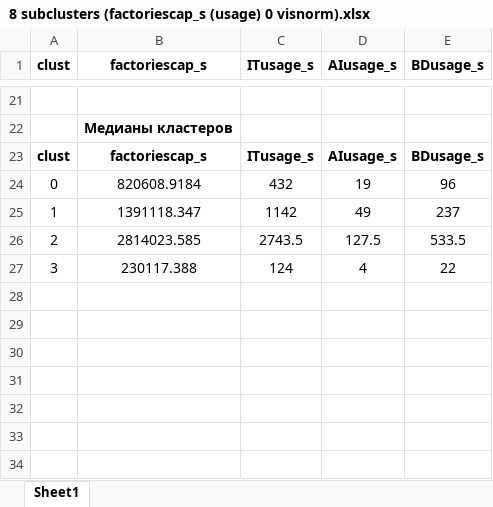
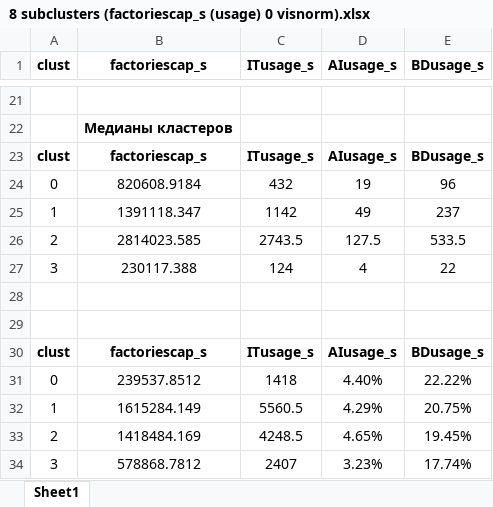
Before and after one commit to aghajanyan/ITMO-3, an Excel workbook: clustering/8 subclusters (factoriescap_s (usage) 0 visnorm).xlsx, sheet Sheet1, drawn as a sheet; only a part is shown, gaps mark what is left out; values as stored, in another font and other column widths than the file's, no borders; charts and pictures and conditional formats not drawn; the diff names each change by its address in the sheet, - before the commit and + after, or states it on an @@ line.

Commit message:
Update 8 subclusters (factoriescap_s (usage) 0 visnorm).xlsx

```diff
--- a/clustering/8 subclusters (factoriescap_s (usage) 0 visnorm).xlsx (sheet Sheet1)
+++ b/clustering/8 subclusters (factoriescap_s (usage) 0 visnorm).xlsx (sheet Sheet1)
+row 28: (empty)
+row 29: (empty)
+row 30: clust | factoriescap_s | ITusage_s | AIusage_s | BDusage_s
+row 31: 0 | 239537.8512 | 1418 | 4.40% | 22.22%
+row 32: 1 | 1615284.149 | 5560.5 | 4.29% | 20.75%
+row 33: 2 | 1418484.169 | 4248.5 | 4.65% | 19.45%
+row 34: 3 | 578868.7812 | 2407 | 3.23% | 17.74%
```
